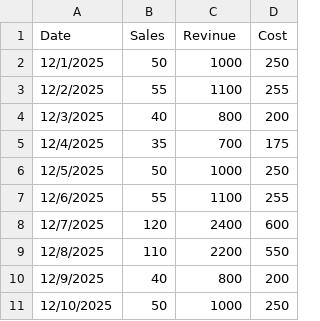
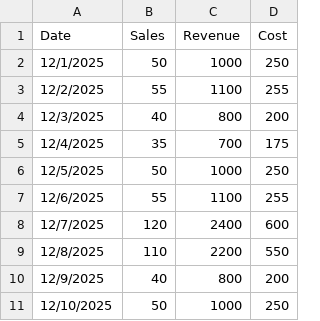
Before and after one commit to CEllefson/CYBR-2101, a CSV file: Week8/data.csv, drawn as a sheet.

Commit message:
Fix typo in 'Revenue' column header

```diff
--- a/Week8/data.csv
+++ b/Week8/data.csv
@@ -1,2 +1,2 @@
-Date,Sales,Revinue,Cost
+Date,Sales,Revenue,Cost
 12/1/2025,50,1000,250
```
